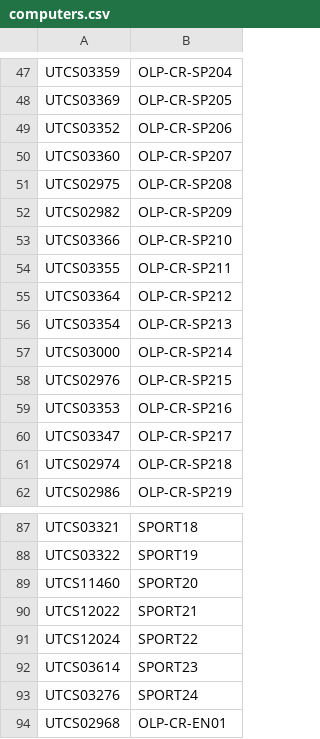
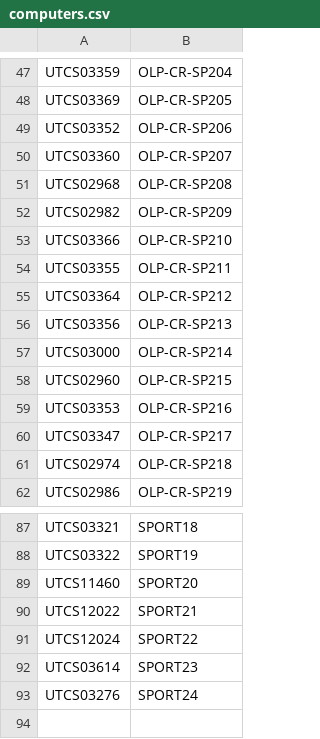
Before and after one commit to mr-eggleton/chromebook-list, a CSV file: computers.csv, drawn as a sheet; only a part is shown, gaps mark what is left out.

Commit message:
Update computers.csv

```diff
--- a/computers.csv
+++ b/computers.csv
@@ -50,3 +50,3 @@ UTCS03352,OLP-CR-SP206
 UTCS03360,OLP-CR-SP207
-UTCS02975,OLP-CR-SP208
+UTCS02968,OLP-CR-SP208
 UTCS02982,OLP-CR-SP209
@@ -55,5 +55,5 @@ UTCS03355,OLP-CR-SP211
 UTCS03364,OLP-CR-SP212
-UTCS03354,OLP-CR-SP213
+UTCS03356,OLP-CR-SP213
 UTCS03000,OLP-CR-SP214
-UTCS02976,OLP-CR-SP215
+UTCS02960,OLP-CR-SP215
 UTCS03353,OLP-CR-SP216
@@ -93,2 +93 @@ UTCS03614,SPORT23
 UTCS03276,SPORT24
-UTCS02968,OLP-CR-EN01
```
